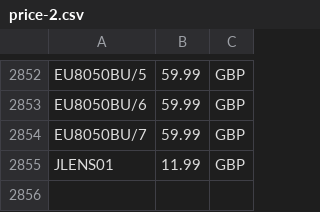
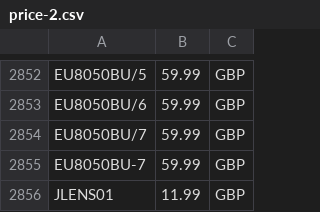
Before and after one commit to SergeyKorobchenko/hybrisPen, a CSV file: hybris/bin/custom/pentland/pentlandinitialdata/resources/pentlandinitialdata/import/sampledata/migration/endurasport/price-2.csv, drawn as a sheet; only a part is shown, gaps mark what is left out.

```diff
--- a/hybris/bin/custom/pentland/pentlandinitialdata/resources/pentlandinitialdata/import/sampledata/migration/endurasport/price-2.csv
+++ b/hybris/bin/custom/pentland/pentlandinitialdata/resources/pentlandinitialdata/import/sampledata/migration/endurasport/price-2.csv
@@ -2854,2 +2854,3 @@ EU8050BU/6,59.99,GBP
 EU8050BU/7,59.99,GBP
+EU8050BU-7,59.99,GBP
 JLENS01,11.99,GBP
```
Also changed, not shown: hybris/bin/custom/pentland/pentlandinitialdata/resources/pentlandinitialdata/import/sampledata/migration/endurasport/price-3.csv, hybris/bin/custom/pentland/pentlandinitialdata/resources/pentlandinitialdata/import/sampledata/migration/endurasport/product-4.csv, 3 other files.
